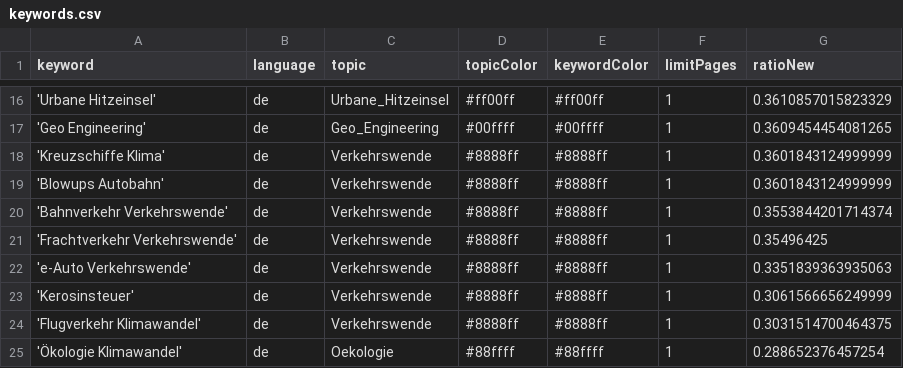
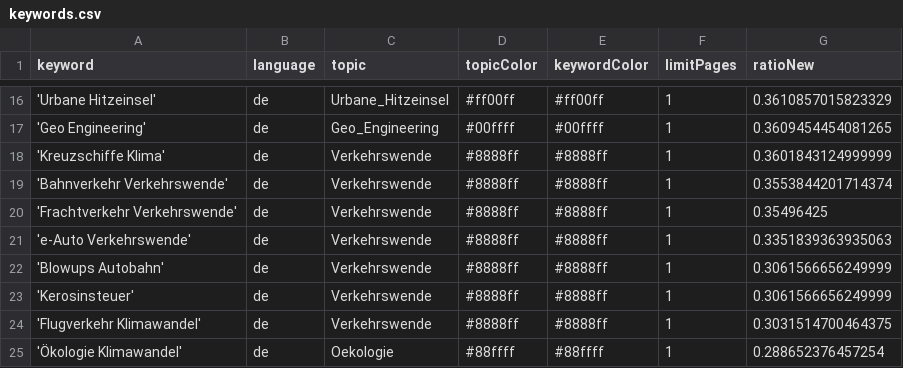
Before and after one commit to bennysch-news/mobilityIsComing, a CSV file: keywords.csv, drawn as a sheet; only a part is shown, gaps mark what is left out; removed rows and columns are numbered as before the commit, all else as after; the diff names each change by its address in the sheet, - before the commit and + after, or states it on an @@ line.

Commit message:
Commit from GitHub Actions (harvest:0.0)

```diff
--- a/keywords.csv
+++ b/keywords.csv
-row 19: 'Blowups Autobahn' | de | Verkehrswende | #8888ff | #8888ff | 1 | 0.3601843124999999
+row 22: 'Blowups Autobahn' | de | Verkehrswende | #8888ff | #8888ff | 1 | 0.3061566656249999
```
